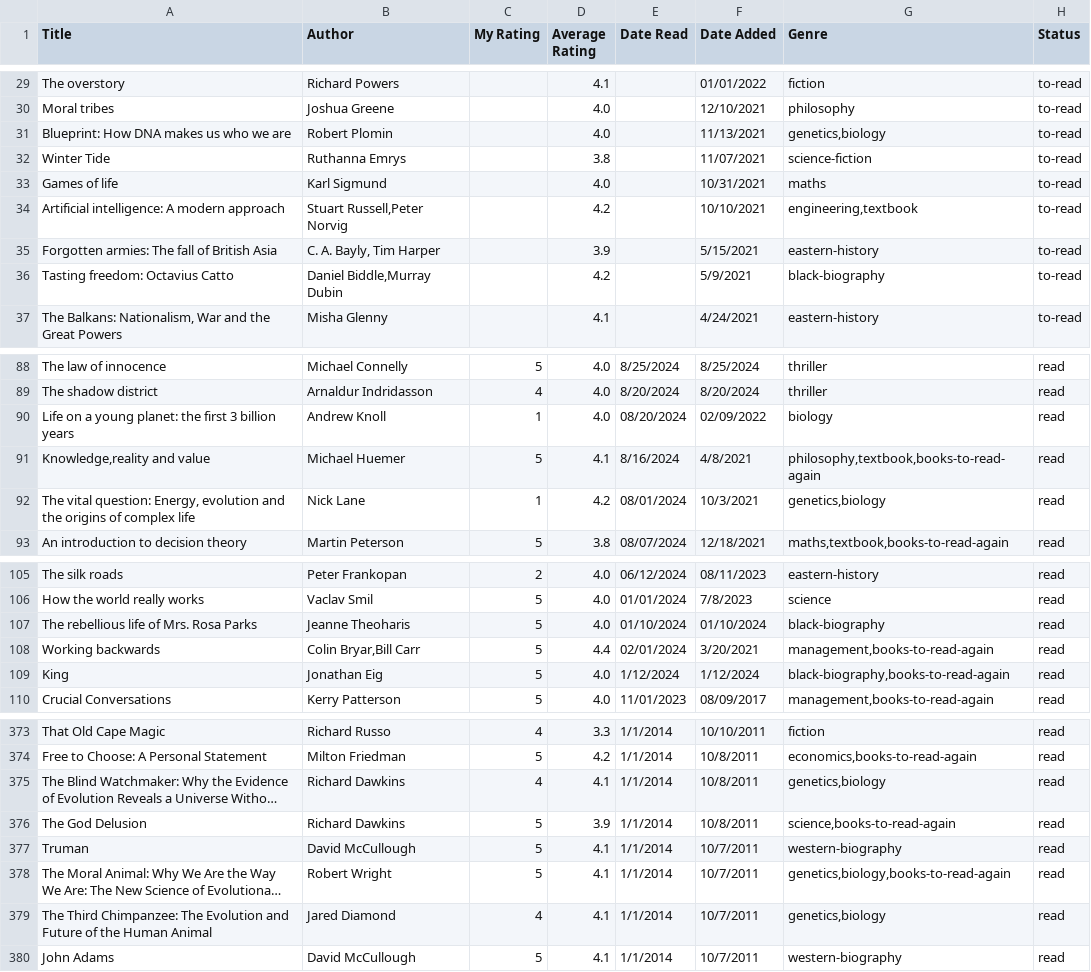
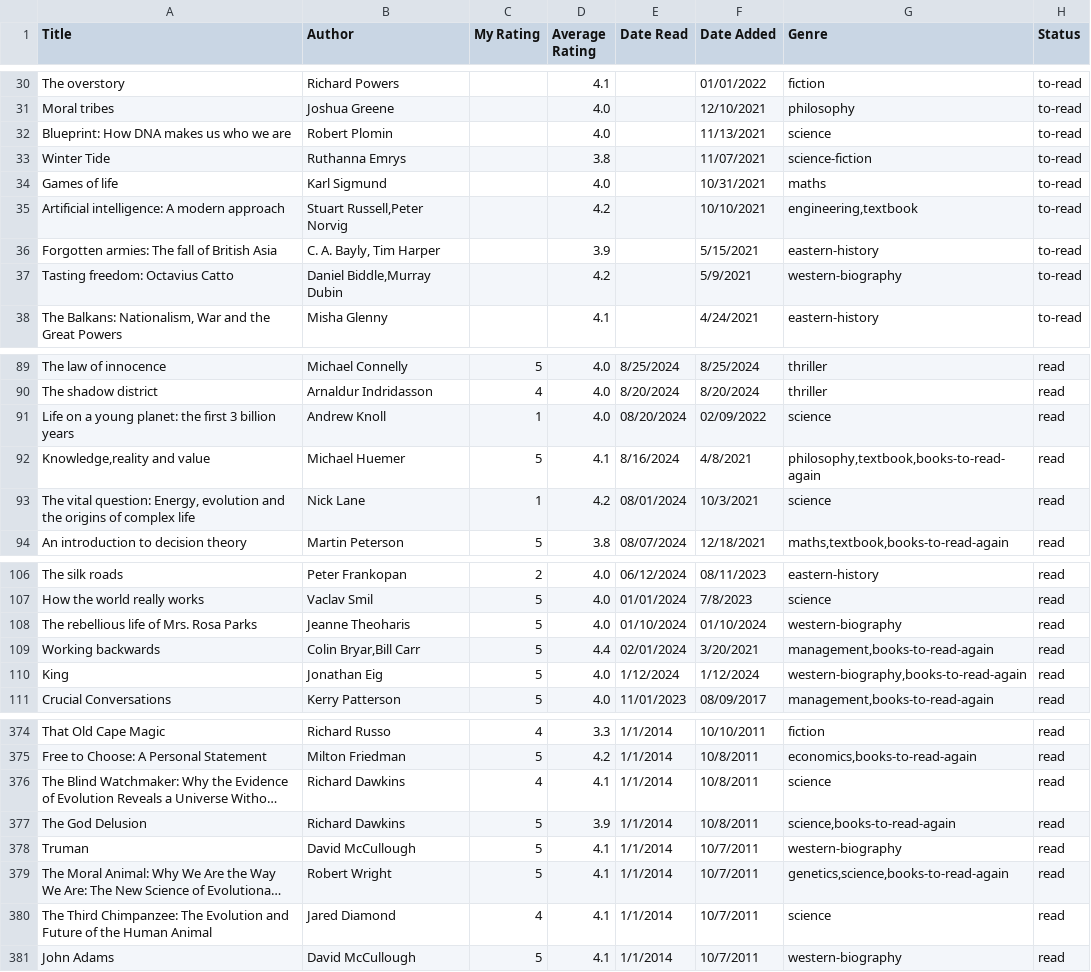
Before and after one commit to dilipwarrier/public, a CSV file: research/books_list.csv, drawn as a sheet; only a part is shown, gaps mark what is left out; long unchanged cells end in …; addresses are those after the commit; the diff covers the shown part only; the diff names each change by its address in the sheet, - before the commit and + after, or states it on an @@ line.

```diff
--- a/research/books_list.csv
+++ b/research/books_list.csv
-G32 (Genre): genetics,biology
+G32 (Genre): science
-G37 (Genre): black-biography
+G37 (Genre): western-biography
-G91 (Genre): biology
+G91 (Genre): science
-G93 (Genre): genetics,biology
+G93 (Genre): science
-G108 (Genre): black-biography
+G108 (Genre): western-biography
-G110 (Genre): black-biography,books-to-read-again
+G110 (Genre): western-biography,books-to-read-again
-G376 (Genre): genetics,biology
+G376 (Genre): science
-G379 (Genre): genetics,biology,books-to-read-again
+G379 (Genre): genetics,science,books-to-read-again
-G380 (Genre): genetics,biology
+G380 (Genre): science
```
Also changed, not shown: 1 added row and 36 edited cells elsewhere in this file, 2 other files.
